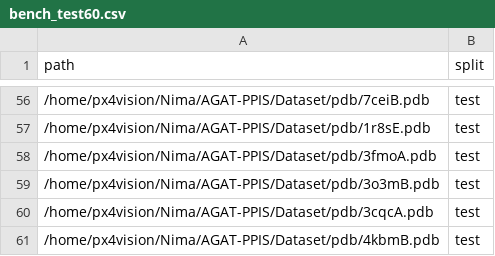
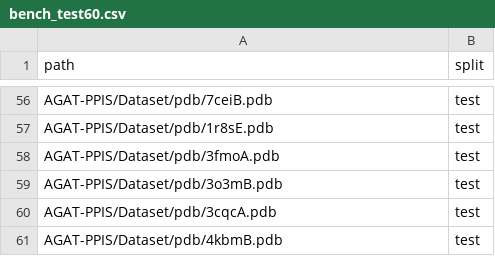
Before and after one commit to nimahmoodi1/fastfusion-if, a CSV file: manifests/benchmark/bench_test60.csv, drawn as a sheet; only a part is shown, gaps mark what is left out; the diff covers the shown part only.

```diff
--- a/manifests/benchmark/bench_test60.csv
+++ b/manifests/benchmark/bench_test60.csv
@@ -56,6 +56,6 @@ path,split
-/home/px4vision/Nima/AGAT-PPIS/Dataset/pdb/7ceiB.pdb,test
-/home/px4vision/Nima/AGAT-PPIS/Dataset/pdb/1r8sE.pdb,test
-/home/px4vision/Nima/AGAT-PPIS/Dataset/pdb/3fmoA.pdb,test
-/home/px4vision/Nima/AGAT-PPIS/Dataset/pdb/3o3mB.pdb,test
-/home/px4vision/Nima/AGAT-PPIS/Dataset/pdb/3cqcA.pdb,test
-/home/px4vision/Nima/AGAT-PPIS/Dataset/pdb/4kbmB.pdb,test
+AGAT-PPIS/Dataset/pdb/7ceiB.pdb,test
+AGAT-PPIS/Dataset/pdb/1r8sE.pdb,test
+AGAT-PPIS/Dataset/pdb/3fmoA.pdb,test
+AGAT-PPIS/Dataset/pdb/3o3mB.pdb,test
+AGAT-PPIS/Dataset/pdb/3cqcA.pdb,test
+AGAT-PPIS/Dataset/pdb/4kbmB.pdb,test
```
Also changed, not shown: 54 edited cells elsewhere in this file, manifests/benchmark/bench_btest.csv, manifests/benchmark/bench_ubtest.csv, 10 other files.
